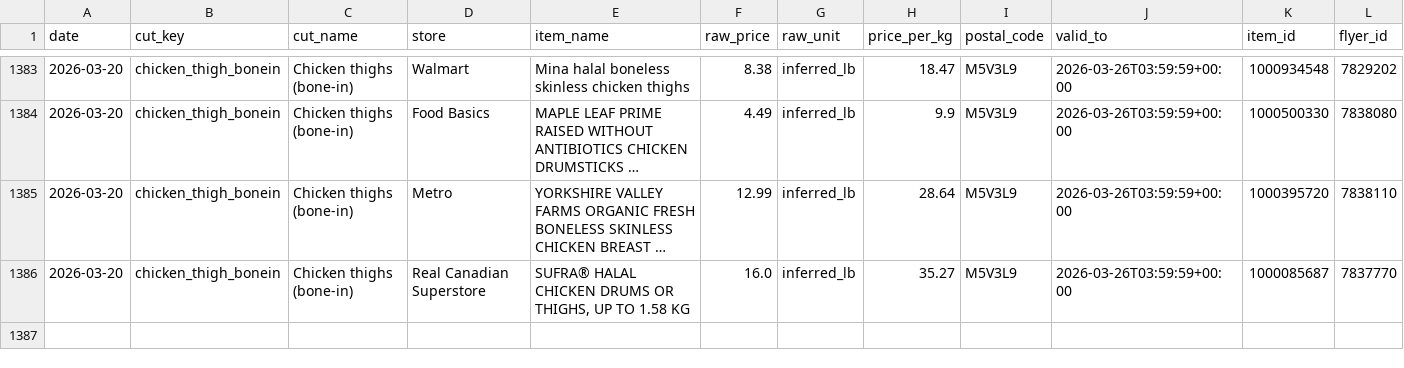
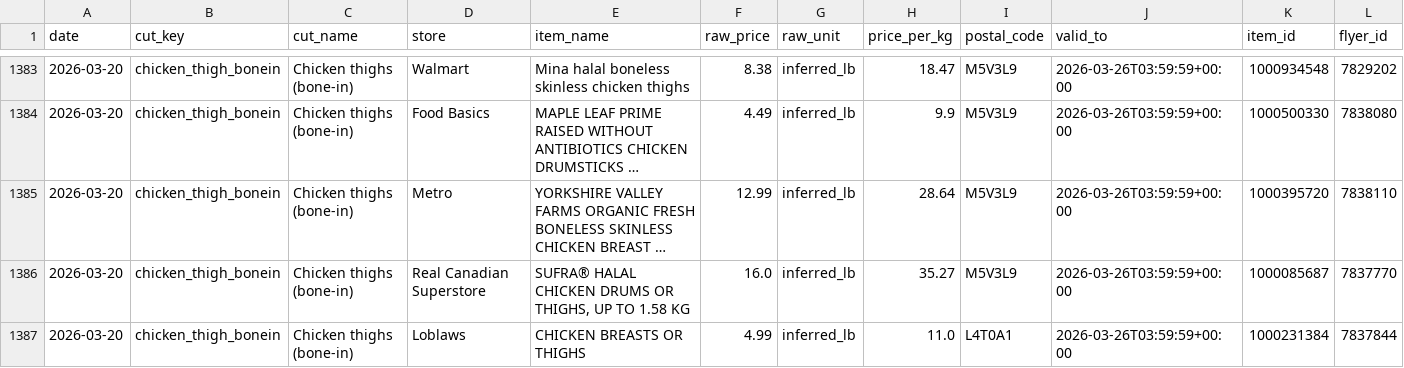
Before and after one commit to itad-55/isthatadeal, a CSV file: data/flipp_history.csv, drawn as a sheet; only a part is shown, gaps mark what is left out; long unchanged cells end in …; the diff names each change by its address in the sheet, - before the commit and + after, or states it on an @@ line.

```diff
--- a/data/flipp_history.csv
+++ b/data/flipp_history.csv
+row 1387: 2026-03-20 | chicken_thigh_bonein | Chicken thighs (bone-in) | Loblaws | CHICKEN BREASTS OR THIGHS | 4.99 | inferred_lb | 11.0 | L4T0A1 | 2026-03-26T03:59:59+00:00 | 1000231384 | 7837844
```
Also changed, not shown: 3 other files.
